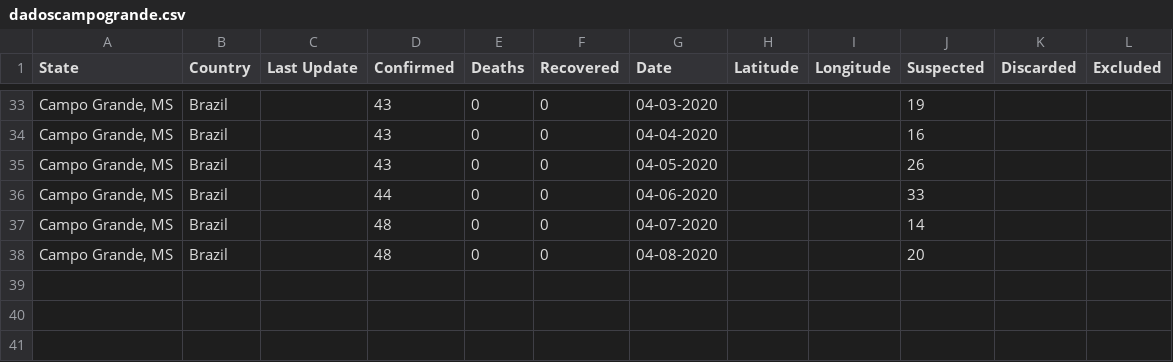
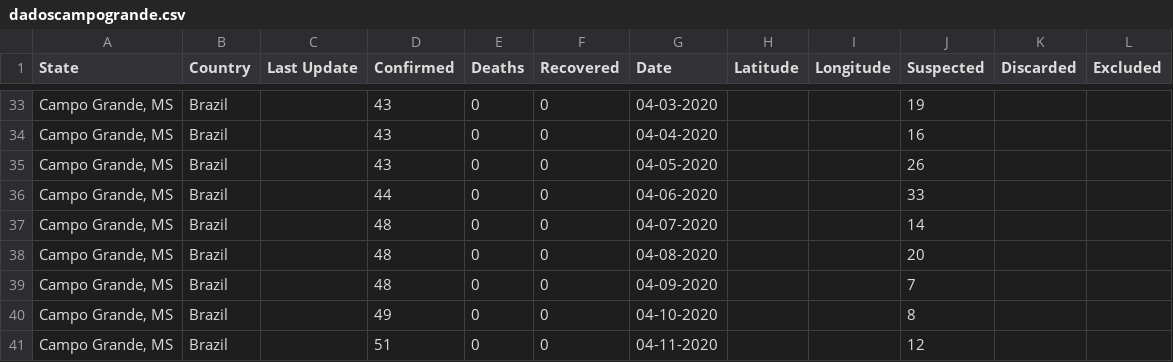
Before and after one commit to eraldoluis/lia-covid19ms, a CSV file: data/dadoscampogrande.csv, drawn as a sheet; only a part is shown, gaps mark what is left out; the diff names each change by its address in the sheet, - before the commit and + after, or states it on an @@ line.

Commit message:
Update dadoscampogrande.csv

```diff
--- a/data/dadoscampogrande.csv
+++ b/data/dadoscampogrande.csv
+row 39: Campo Grande, MS | Brazil |  | 48 | 0 | 0 | 04-09-2020 |  |  | 7
+row 40: Campo Grande, MS | Brazil |  | 49 | 0 | 0 | 04-10-2020 |  |  | 8
+row 41: Campo Grande, MS | Brazil |  | 51 | 0 | 0 | 04-11-2020 |  |  | 12
```
